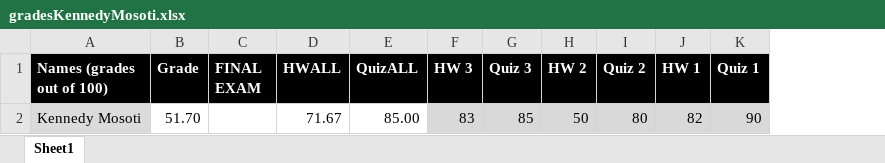
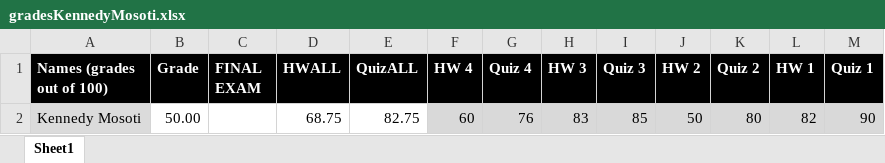
Before and after one commit to kmosoti/1301_DATA, an Excel workbook: gradesKennedyMosoti.xlsx, sheet Sheet1, drawn as a sheet; values as stored, in another font and other column widths than the file's, no borders; the diff names each change by its address in the sheet, - before the commit and + after, or states it on an @@ line.

Commit message:
grade update

```diff
--- a/gradesKennedyMosoti.xlsx (sheet Sheet1)
+++ b/gradesKennedyMosoti.xlsx (sheet Sheet1)
+column F (HW 4), row 2: 60
+column G (Quiz 4), row 2: 76
-B2 (Grade): 51.70
+B2 (Grade): 50.00
-D2 (HWALL): 71.67
+D2 (HWALL): 68.75
-E2 (QuizALL): 85.00
+E2 (QuizALL): 82.75
```
